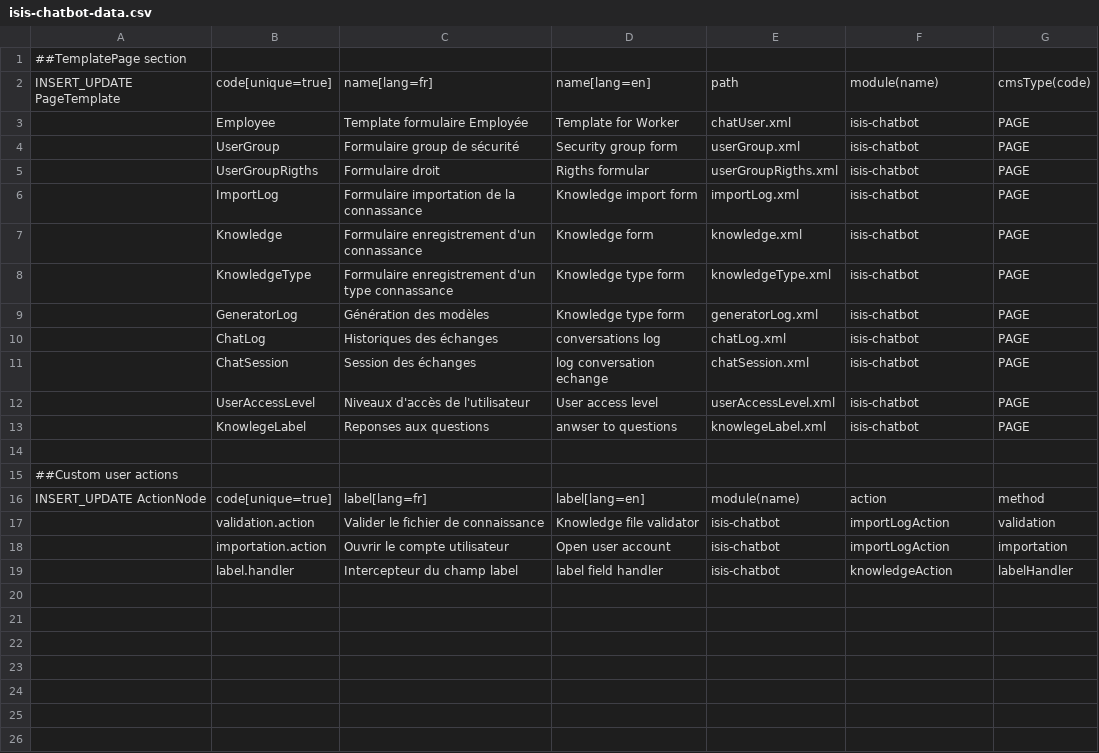
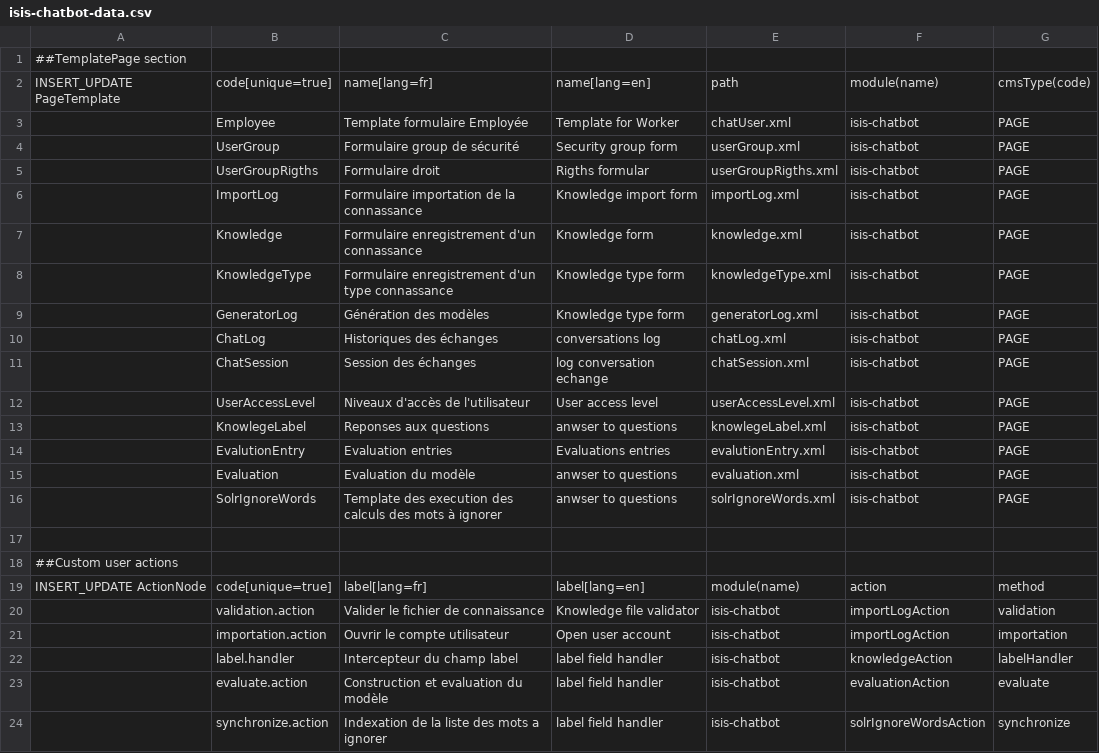
Before and after one commit to bekondo84/isis-chatgpt, a CSV file: isis-chatbot/src/main/resources/import/init-data/isis-chatbot-data.csv, drawn as a sheet.

```diff
--- a/isis-chatbot/src/main/resources/import/init-data/isis-chatbot-data.csv
+++ b/isis-chatbot/src/main/resources/import/init-data/isis-chatbot-data.csv
@@ -13,2 +13,5 @@ INSERT_UPDATE PageTemplate;code[unique=true];name[lang=fr];name[lang=en];path;mo
                           ;KnowlegeLabel; Reponses aux questions;anwser to questions;knowlegeLabel.xml;isis-chatbot;PAGE
+                          ;EvalutionEntry; Evaluation entries;Evaluations entries;evalutionEntry.xml;isis-chatbot;PAGE
+                          ;Evaluation; Evaluation du modèle ;anwser to questions;evaluation.xml;isis-chatbot;PAGE
+                          ;SolrIgnoreWords; Template des execution des calculs des mots à ignorer ;anwser to questions;solrIgnoreWords.xml;isis-chatbot;PAGE
 
@@ -19 +22,3 @@ INSERT_UPDATE ActionNode;code[unique=true];label[lang=fr];label[lang=en];module(
                         ;label.handler;Intercepteur du champ label;label field handler;isis-chatbot;knowledgeAction;labelHandler
+                        ;evaluate.action;Construction et evaluation du modèle;label field handler;isis-chatbot;evaluationAction;evaluate
+                        ;synchronize.action;Indexation de la liste des mots a ignorer;label field handler;isis-chatbot;solrIgnoreWordsAction;synchronize
```
Also changed, not shown: isis-chatbot/src/main/resources/import/init-data/isis-chatbot-metatype.csv, 30 other files.
